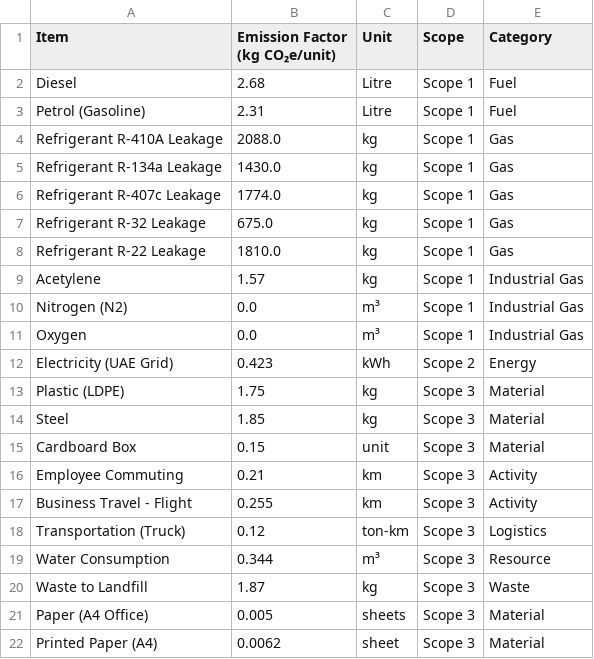
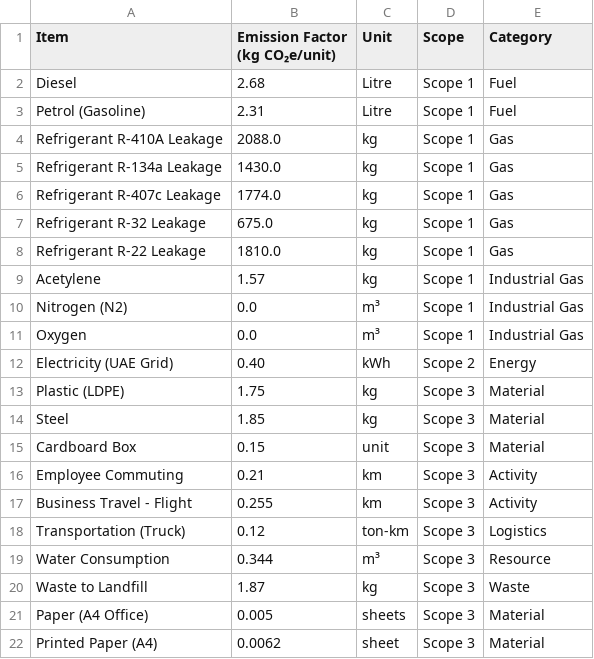
Before and after one commit to radzii1/PCF-Calci-MEP-Industry, a CSV file: full_scope_emission_factors_mep.csv, drawn as a sheet.

Commit message:
Update full_scope_emission_factors_mep.csv

```diff
--- a/full_scope_emission_factors_mep.csv
+++ b/full_scope_emission_factors_mep.csv
@@ -11,3 +11,3 @@ Nitrogen (N2),0.0,m³,Scope 1,Industrial Gas
 Oxygen,0.0,m³,Scope 1,Industrial Gas
-Electricity (UAE Grid),0.423,kWh,Scope 2,Energy
+Electricity (UAE Grid),0.40,kWh,Scope 2,Energy
 Plastic (LDPE),1.75,kg,Scope 3,Material
```
